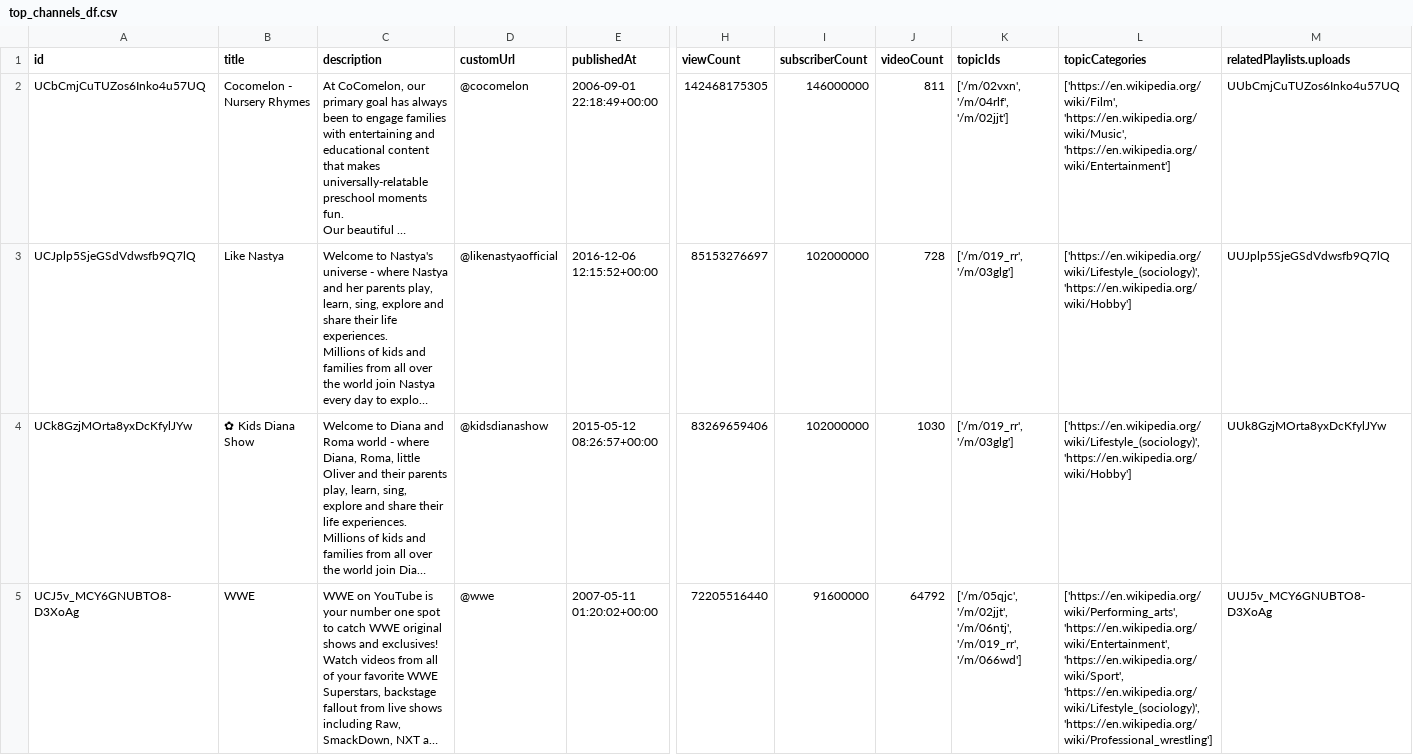
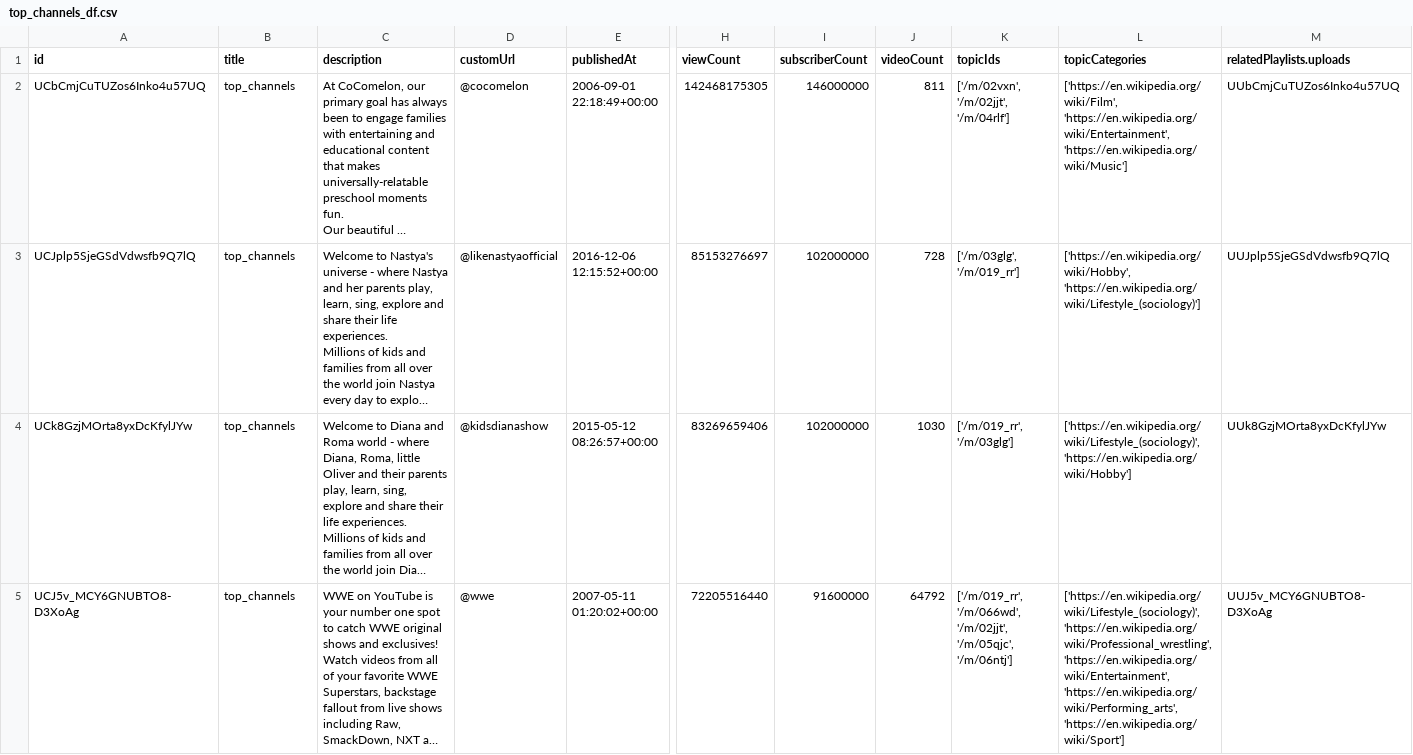
Before and after one commit to SNEHALDD/Youtube_Video_Analysis, a CSV file: top_channels_df.csv, drawn as a sheet; only a part is shown, gaps mark what is left out; long unchanged cells end in …; the diff covers the shown part only; the diff names each change by its address in the sheet, - before the commit and + after, or states it on an @@ line.

```diff
--- a/top_channels_df.csv
+++ b/top_channels_df.csv
-B2 (title): Cocomelon - Nursery Rhymes
+B2 (title): top_channels
-K2 (topicIds): ['/m/02vxn', '/m/04rlf', '/m/02jjt']
+K2 (topicIds): ['/m/02vxn', '/m/02jjt', '/m/04rlf']
-L2 (topicCategories): ['https://en.wikipedia.org/wiki/Film', 'https://en.wikipedia.org/wiki/Music', 'https://en.wikipedia.org/wiki/Entertainment']
+L2 (topicCategories): ['https://en.wikipedia.org/wiki/Film', 'https://en.wikipedia.org/wiki/Entertainment', 'https://en.wikipedia.org/wiki/Music']
-B3 (title): Like Nastya
+B3 (title): top_channels
-K3 (topicIds): ['/m/019_rr', '/m/03glg']
+K3 (topicIds): ['/m/03glg', '/m/019_rr']
-L3 (topicCategories): ['https://en.wikipedia.org/wiki/Lifestyle_(sociology)', 'https://en.wikipedia.org/wiki/Hobby']
+L3 (topicCategories): ['https://en.wikipedia.org/wiki/Hobby', 'https://en.wikipedia.org/wiki/Lifestyle_(sociology)']
-B4 (title): ✿ Kids Diana Show
+B4 (title): top_channels
-B5 (title): WWE
+B5 (title): top_channels
-K5 (topicIds): ['/m/05qjc', '/m/02jjt', '/m/06ntj', '/m/019_rr', '/m/066wd']
+K5 (topicIds): ['/m/019_rr', '/m/066wd', '/m/02jjt', '/m/05qjc', '/m/06ntj']
-L5 (topicCategories): ['https://en.wikipedia.org/wiki/Performing_arts', 'https://en.wikipedia.org/wiki/Entertainment', 'https://en.wikipedia.org/wiki/Sport', 'https://en.wikipedia.org/wiki/Lifestyle_(sociology)', 'https://en.wikipedia.org/wiki/Professional_wrestling']
+L5 (topicCategories): ['https://en.wikipedia.org/wiki/Lifestyle_(sociology)', 'https://en.wikipedia.org/wiki/Professional_wrestling', 'https://en.wikipedia.org/wiki/Entertainment', 'https://en.wikipedia.org/wiki/Performing_arts', 'https://en.wikipedia.org/wiki/Sport']
```
Also changed, not shown: 38 edited cells elsewhere in this file, 1 other file.
